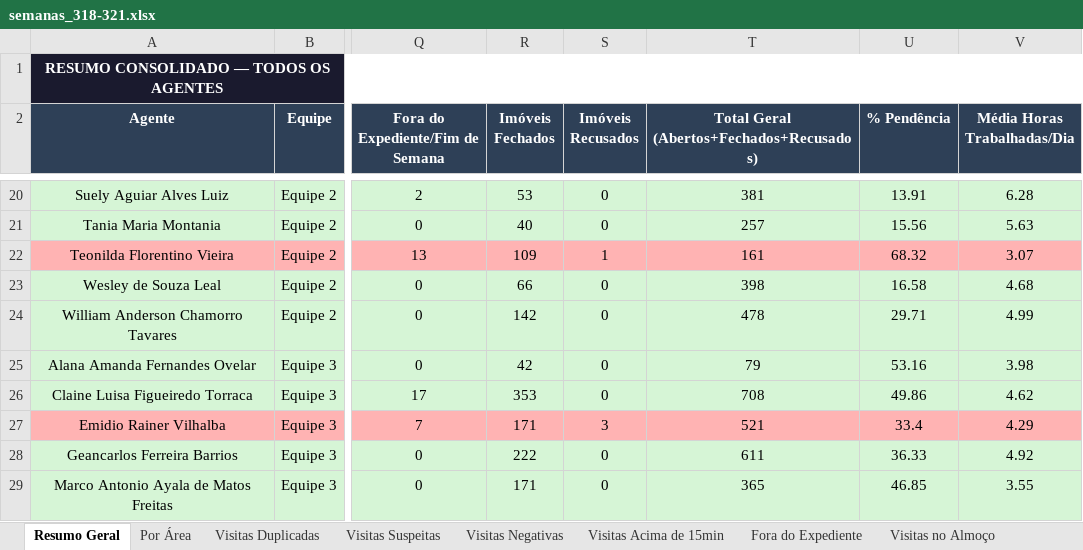
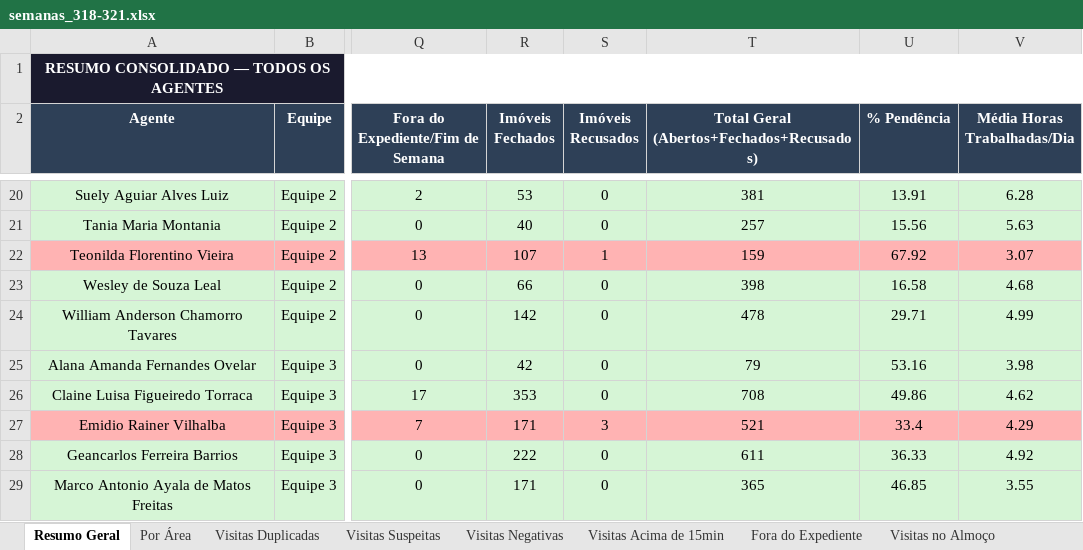
Before and after one commit to LucsDevPro/Sentinela, an Excel workbook: data/historico/semanas_318-321.xlsx, sheet Resumo Geral, drawn as a sheet; only a part is shown, gaps mark what is left out; values as stored, in another font and other column widths than the file's, no borders; the diff names each change by its address in the sheet, - before the commit and + after, or states it on an @@ line.

```diff
--- a/data/historico/semanas_318-321.xlsx (sheet Resumo Geral)
+++ b/data/historico/semanas_318-321.xlsx (sheet Resumo Geral)
-R22 (Imóveis Fechados): 109
+R22 (Imóveis Fechados): 107
-T22: 161
+T22: 159
-U22 (% Pendência): 68.32
+U22 (% Pendência): 67.92
```
Also changed, not shown: sheet Recusados e Pendências, sheet Visitas Acima de 15min, sheet Por Área, data/Analise_Consolidada.xlsx, data/historico/semana_318.xlsx, 19 other files.
